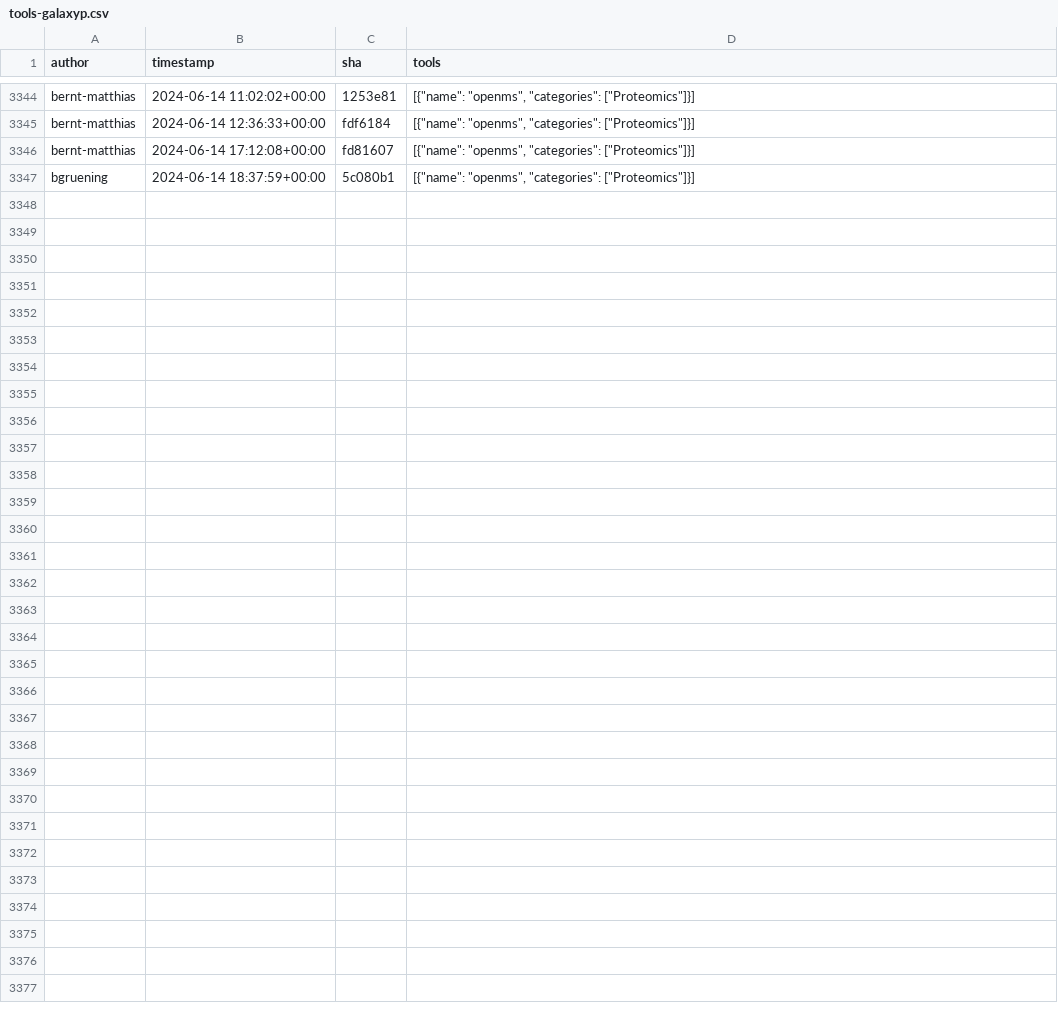
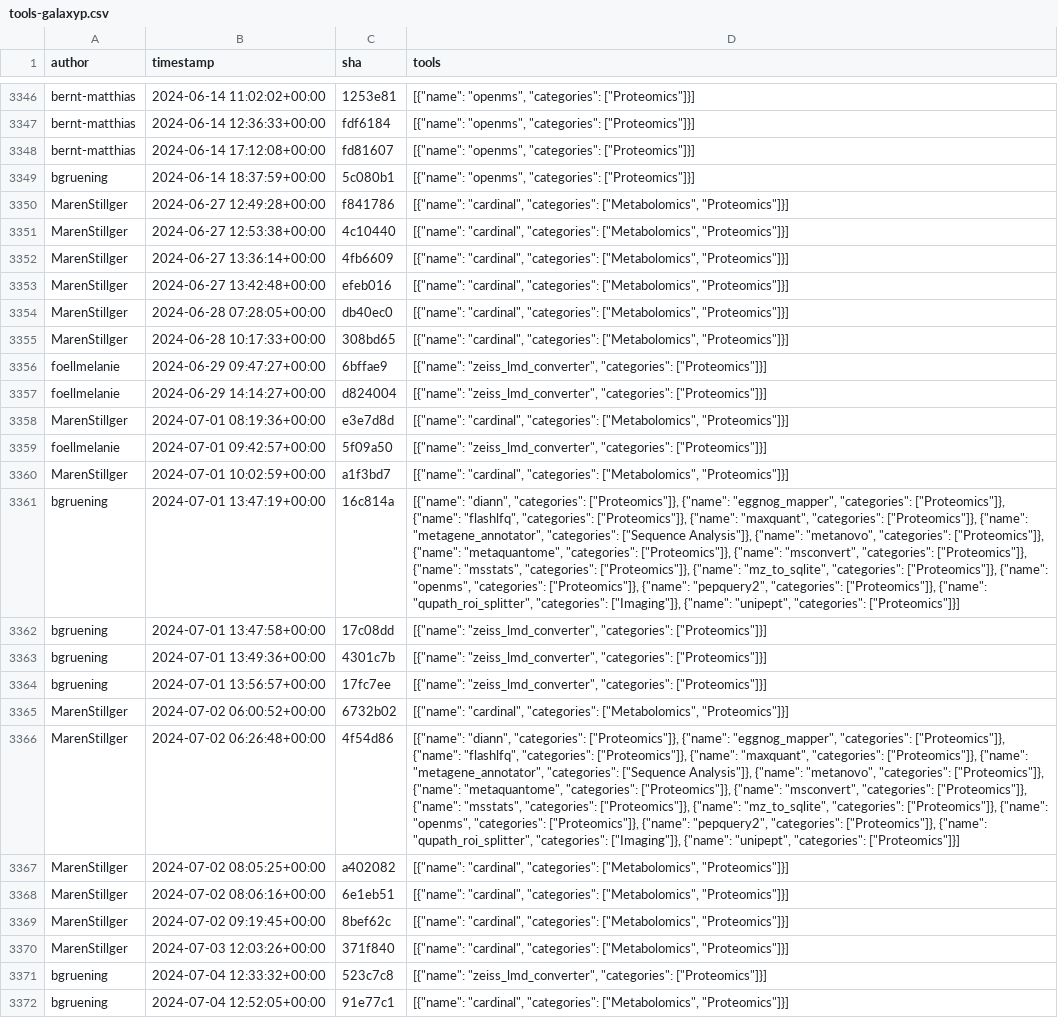
Before and after one commit to kostrykin/galaxy-community-activities, a CSV file: cache/repositories/galaxyproteomics/tools-galaxyp.csv, drawn as a sheet; only a part is shown, gaps mark what is left out; the diff covers the shown part only; the diff names each change by its address in the sheet, - before the commit and + after, or states it on an @@ line.

```diff
--- a/cache/repositories/galaxyproteomics/tools-galaxyp.csv
+++ b/cache/repositories/galaxyproteomics/tools-galaxyp.csv
+row 3350: MarenStillger | 2024-06-27 12:49:28+00:00 | f841786 | [{"name": "cardinal", "categories": ["Metabolomics", "Proteomics"]}]
+row 3351: MarenStillger | 2024-06-27 12:53:38+00:00 | 4c10440 | [{"name": "cardinal", "categories": ["Metabolomics", "Proteomics"]}]
+row 3352: MarenStillger | 2024-06-27 13:36:14+00:00 | 4fb6609 | [{"name": "cardinal", "categories": ["Metabolomics", "Proteomics"]}]
+row 3353: MarenStillger | 2024-06-27 13:42:48+00:00 | efeb016 | [{"name": "cardinal", "categories": ["Metabolomics", "Proteomics"]}]
+row 3354: MarenStillger | 2024-06-28 07:28:05+00:00 | db40ec0 | [{"name": "cardinal", "categories": ["Metabolomics", "Proteomics"]}]
+row 3355: MarenStillger | 2024-06-28 10:17:33+00:00 | 308bd65 | [{"name": "cardinal", "categories": ["Metabolomics", "Proteomics"]}]
+row 3356: foellmelanie | 2024-06-29 09:47:27+00:00 | 6bffae9 | [{"name": "zeiss_lmd_converter", "categories": ["Proteomics"]}]
+row 3357: foellmelanie | 2024-06-29 14:14:27+00:00 | d824004 | [{"name": "zeiss_lmd_converter", "categories": ["Proteomics"]}]
+row 3358: MarenStillger | 2024-07-01 08:19:36+00:00 | e3e7d8d | [{"name": "cardinal", "categories": ["Metabolomics", "Proteomics"]}]
+row 3359: foellmelanie | 2024-07-01 09:42:57+00:00 | 5f09a50 | [{"name": "zeiss_lmd_converter", "categories": ["Proteomics"]}]
+row 3360: MarenStillger | 2024-07-01 10:02:59+00:00 | a1f3bd7 | [{"name": "cardinal", "categories": ["Metabolomics", "Proteomics"]}]
+row 3361: bgruening | 2024-07-01 13:47:19+00:00 | 16c814a | [{"name": "diann", "categories": ["Proteomics"]}, {"name": "eggnog_mapper", "categories": ["Proteomics"]}, {"name": "flashlfq", "categories": ["Proteomics"]}, {"name": "maxquant", "categories": ["Proteomics"]}, {"name": "metagene_annotator", "categories": ["Sequence Analysis"]}, {"name": "metanovo", "categories": ["Proteomics"]}, {"name": "metaquantome", "categories": ["Proteomics"]}, {"name": "msconvert", "categories": ["Proteomics"]}, {"name": "msstats", "categories": ["Proteomics"]}, {"name": "mz_to_sqlite", "categories": ["Proteomics"]}, {"name": "openms", "categories": ["Proteomics"]}, {"name": "pepquery2", "categories": ["Proteomics"]}, {"name": "qupath_roi_splitter", "categories": ["Imaging"]}, {"name": "unipept", "categories": ["Proteomics"]}]
+row 3362: bgruening | 2024-07-01 13:47:58+00:00 | 17c08dd | [{"name": "zeiss_lmd_converter", "categories": ["Proteomics"]}]
+row 3363: bgruening | 2024-07-01 13:49:36+00:00 | 4301c7b | [{"name": "zeiss_lmd_converter", "categories": ["Proteomics"]}]
+row 3364: bgruening | 2024-07-01 13:56:57+00:00 | 17fc7ee | [{"name": "zeiss_lmd_converter", "categories": ["Proteomics"]}]
+row 3365: MarenStillger | 2024-07-02 06:00:52+00:00 | 6732b02 | [{"name": "cardinal", "categories": ["Metabolomics", "Proteomics"]}]
+row 3366: MarenStillger | 2024-07-02 06:26:48+00:00 | 4f54d86 | [{"name": "diann", "categories": ["Proteomics"]}, {"name": "eggnog_mapper", "categories": ["Proteomics"]}, {"name": "flashlfq", "categories": ["Proteomics"]}, {"name": "maxquant", "categories": ["Proteomics"]}, {"name": "metagene_annotator", "categories": ["Sequence Analysis"]}, {"name": "metanovo", "categories": ["Proteomics"]}, {"name": "metaquantome", "categories": ["Proteomics"]}, {"name": "msconvert", "categories": ["Proteomics"]}, {"name": "msstats", "categories": ["Proteomics"]}, {"name": "mz_to_sqlite", "categories": ["Proteomics"]}, {"name": "openms", "categories": ["Proteomics"]}, {"name": "pepquery2", "categories": ["Proteomics"]}, {"name": "qupath_roi_splitter", "categories": ["Imaging"]}, {"name": "unipept", "categories": ["Proteomics"]}]
+row 3367: MarenStillger | 2024-07-02 08:05:25+00:00 | a402082 | [{"name": "cardinal", "categories": ["Metabolomics", "Proteomics"]}]
+row 3368: MarenStillger | 2024-07-02 08:06:16+00:00 | 6e1eb51 | [{"name": "cardinal", "categories": ["Metabolomics", "Proteomics"]}]
+row 3369: MarenStillger | 2024-07-02 09:19:45+00:00 | 8bef62c | [{"name": "cardinal", "categories": ["Metabolomics", "Proteomics"]}]
+row 3370: MarenStillger | 2024-07-03 12:03:26+00:00 | 371f840 | [{"name": "cardinal", "categories": ["Metabolomics", "Proteomics"]}]
+row 3371: bgruening | 2024-07-04 12:33:32+00:00 | 523c7c8 | [{"name": "zeiss_lmd_converter", "categories": ["Proteomics"]}]
+row 3372: bgruening | 2024-07-04 12:52:05+00:00 | 91e77c1 | [{"name": "cardinal", "categories": ["Metabolomics", "Proteomics"]}]
```
Also changed, not shown: 2 added rows elsewhere in this file, cache/avatars.csv, cache/repositories/ARTbio/tools-artbio.csv, 5 other files.
